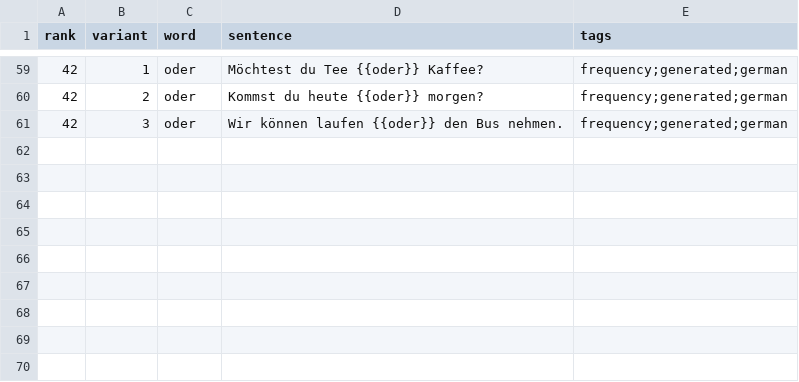
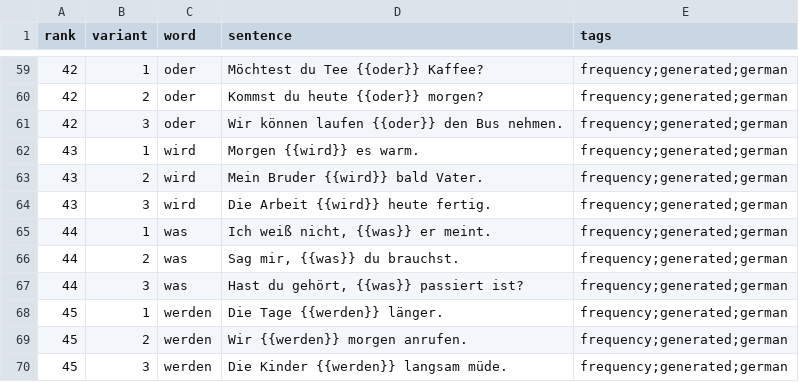
Before and after one commit to dnywh/mochiko, a CSV file: languages/de/frequency.csv, drawn as a sheet; only a part is shown, gaps mark what is left out.

Commit message:
daily frequency cards: 2026-09-04

```diff
--- a/languages/de/frequency.csv
+++ b/languages/de/frequency.csv
@@ -61 +61,10 @@ rank,variant,word,sentence,tags
 42,3,oder,Wir können laufen {{oder}} den Bus nehmen.,frequency;generated;german
+43,1,wird,Morgen {{wird}} es warm.,frequency;generated;german
+43,2,wird,Mein Bruder {{wird}} bald Vater.,frequency;generated;german
+43,3,wird,Die Arbeit {{wird}} heute fertig.,frequency;generated;german
+44,1,was,"Ich weiß nicht, {{was}} er meint.",frequency;generated;german
+44,2,was,"Sag mir, {{was}} du brauchst.",frequency;generated;german
+44,3,was,"Hast du gehört, {{was}} passiert ist?",frequency;generated;german
+45,1,werden,Die Tage {{werden}} länger.,frequency;generated;german
+45,2,werden,Wir {{werden}} morgen anrufen.,frequency;generated;german
+45,3,werden,Die Kinder {{werden}} langsam müde.,frequency;generated;german
```
Also changed, not shown: languages/es/frequency.csv.
